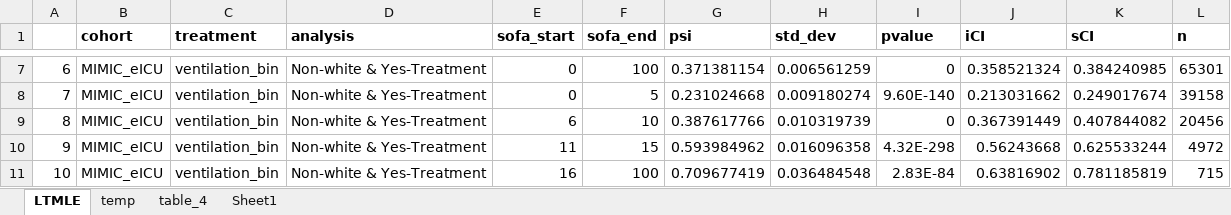
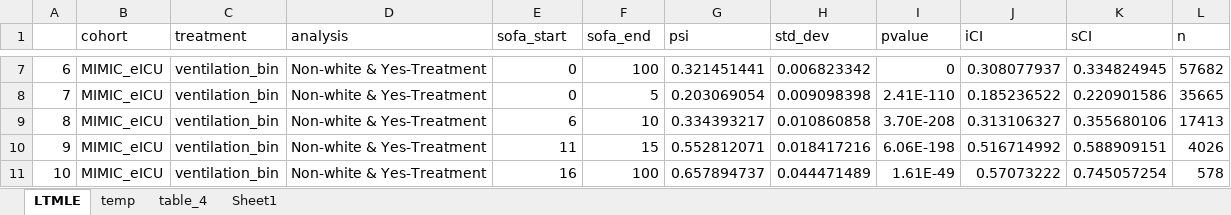
Before and after one commit to joamats/mit-tmle-sepsis, an Excel workbook: results/Paper/table_4.xlsx, sheet LTMLE, drawn as a sheet; only a part is shown, gaps mark what is left out; values as stored, in another font and other column widths than the file's, no borders; the diff covers the shown part only; the diff names each change by its address in the sheet, - before the commit and + after, or states it on an @@ line.

```diff
--- a/results/Paper/table_4.xlsx (sheet LTMLE)
+++ b/results/Paper/table_4.xlsx (sheet LTMLE)
-B1:L1 bold: on
+B1:L1 bold: off
-G7 (psi): 0.371381154
+G7 (psi): 0.321451441
-H7 (std_dev): 0.006561259
+H7 (std_dev): 0.006823342
-J7 (iCI): 0.358521324
+J7 (iCI): 0.308077937
-K7 (sCI): 0.384240985
+K7 (sCI): 0.334824945
-L7 (n): 65301
+L7 (n): 57682
-G8 (psi): 0.231024668
+G8 (psi): 0.203069054
-H8 (std_dev): 0.009180274
+H8 (std_dev): 0.009098398
-I8 (pvalue): 9.60E-140
+I8 (pvalue): 2.41E-110
-J8 (iCI): 0.213031662
+J8 (iCI): 0.185236522
-K8 (sCI): 0.249017674
+K8 (sCI): 0.220901586
-L8 (n): 39158
+L8 (n): 35665
-G9 (psi): 0.387617766
+G9 (psi): 0.334393217
-H9 (std_dev): 0.010319739
+H9 (std_dev): 0.010860858
-I9 (pvalue): 0
+I9 (pvalue): 3.70E-208
-J9 (iCI): 0.367391449
+J9 (iCI): 0.313106327
-K9 (sCI): 0.407844082
+K9 (sCI): 0.355680106
-L9 (n): 20456
+L9 (n): 17413
-G10 (psi): 0.593984962
+G10 (psi): 0.552812071
-H10 (std_dev): 0.016096358
+H10 (std_dev): 0.018417216
-I10 (pvalue): 4.32E-298
+I10 (pvalue): 6.06E-198
-J10 (iCI): 0.56243668
+J10 (iCI): 0.516714992
-K10 (sCI): 0.625533244
+K10 (sCI): 0.588909151
-L10 (n): 4972
+L10 (n): 4026
-G11 (psi): 0.709677419
+G11 (psi): 0.657894737
-H11 (std_dev): 0.036484548
+H11 (std_dev): 0.044471489
-I11 (pvalue): 2.83E-84
+I11 (pvalue): 1.61E-49
-J11 (iCI): 0.63816902
+J11 (iCI): 0.57073222
-K11 (sCI): 0.781185819
+K11 (sCI): 0.745057254
-L11 (n): 715
+L11 (n): 578
```
Also changed, not shown: 304 edited cells elsewhere in this sheet, sheet temp, sheet table_4, sheet Sheet1, results/Paper/table_3.xlsx, 3 other files.
